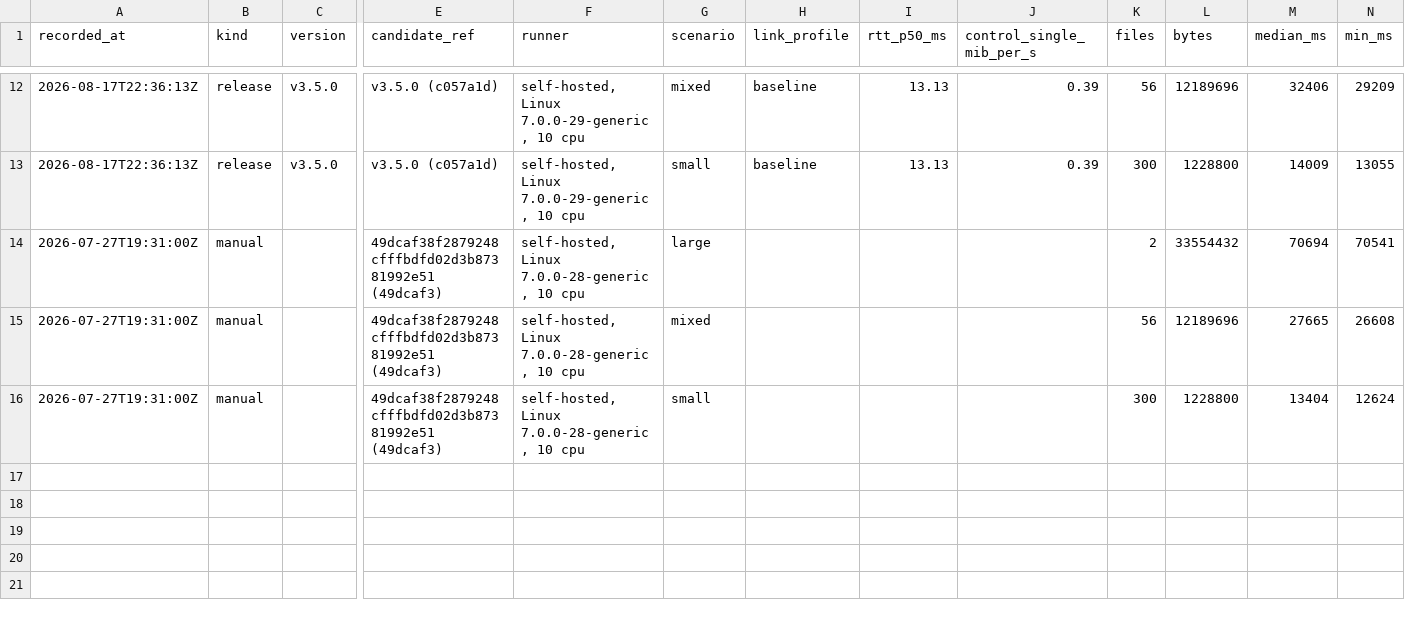
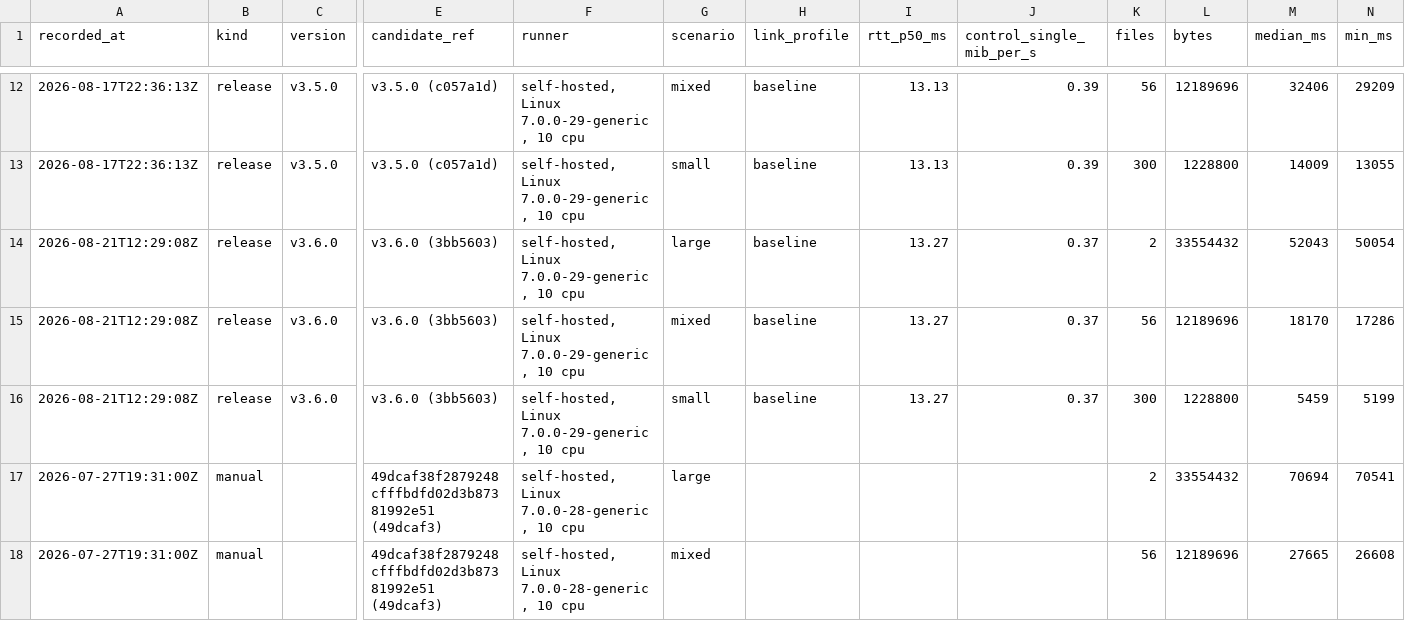
Before and after one commit to MrBeldum/easySFTP, a CSV file: benchmarks/trend.csv, drawn as a sheet; only a part is shown, gaps mark what is left out; the shorter side is filled out with more unchanged rows; rows hold the shown columns only; the diff names each change by its address in the sheet, - before the commit and + after, or states it on an @@ line.

```diff
--- a/benchmarks/trend.csv
+++ b/benchmarks/trend.csv
+row 14: 2026-08-21T12:29:08Z | release | v3.6.0 | v3.6.0 (3bb5603) | self-hosted, Linux 7.0.0-29-generic, 10 cpu | large | baseline | 13.27 | 0.37 | 2 | 33554432 | 52043 | 50054
+row 15: 2026-08-21T12:29:08Z | release | v3.6.0 | v3.6.0 (3bb5603) | self-hosted, Linux 7.0.0-29-generic, 10 cpu | mixed | baseline | 13.27 | 0.37 | 56 | 12189696 | 18170 | 17286
+row 16: 2026-08-21T12:29:08Z | release | v3.6.0 | v3.6.0 (3bb5603) | self-hosted, Linux 7.0.0-29-generic, 10 cpu | small | baseline | 13.27 | 0.37 | 300 | 1228800 | 5459 | 5199
```
Also changed, not shown: 4 other files.
